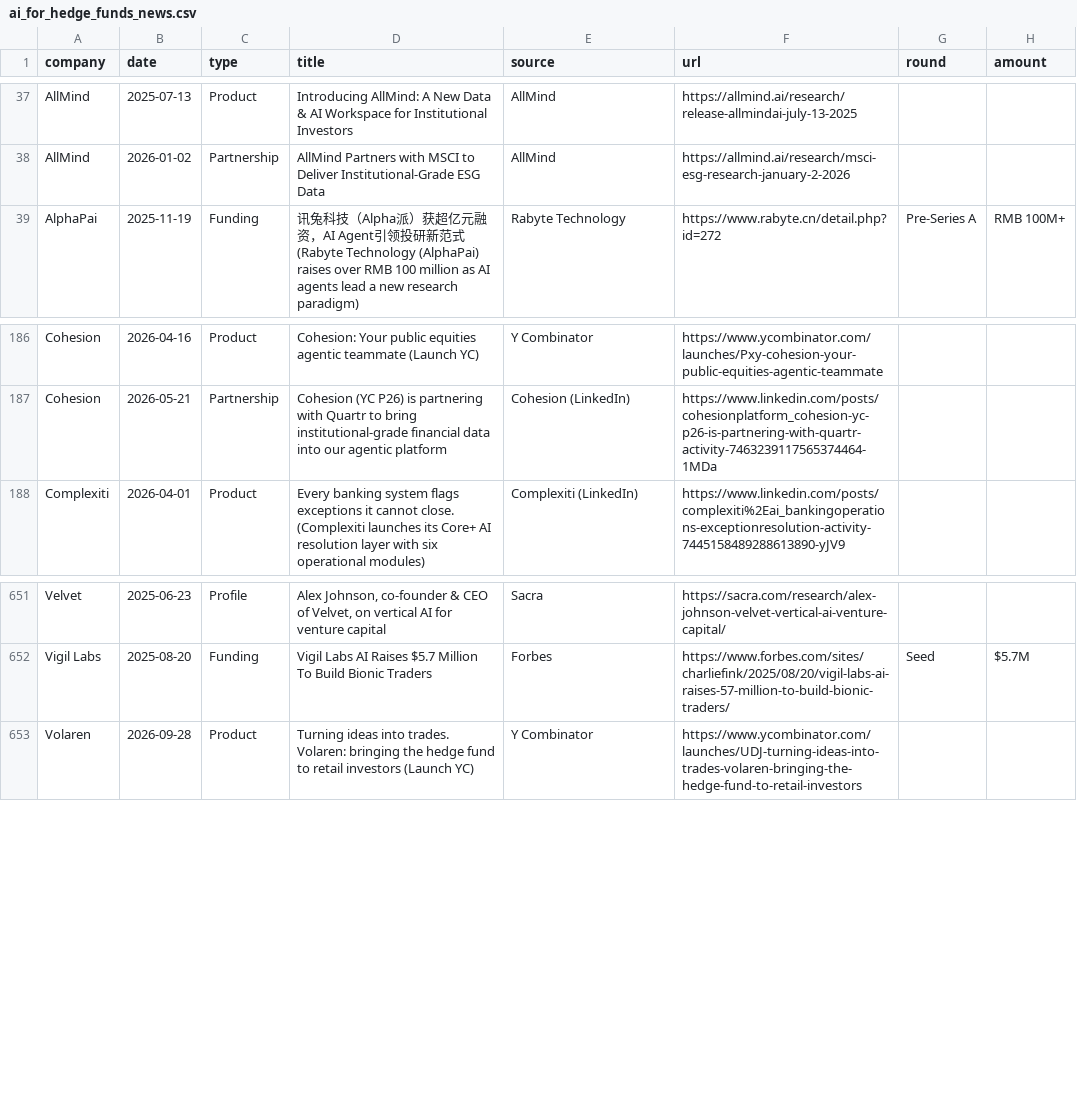
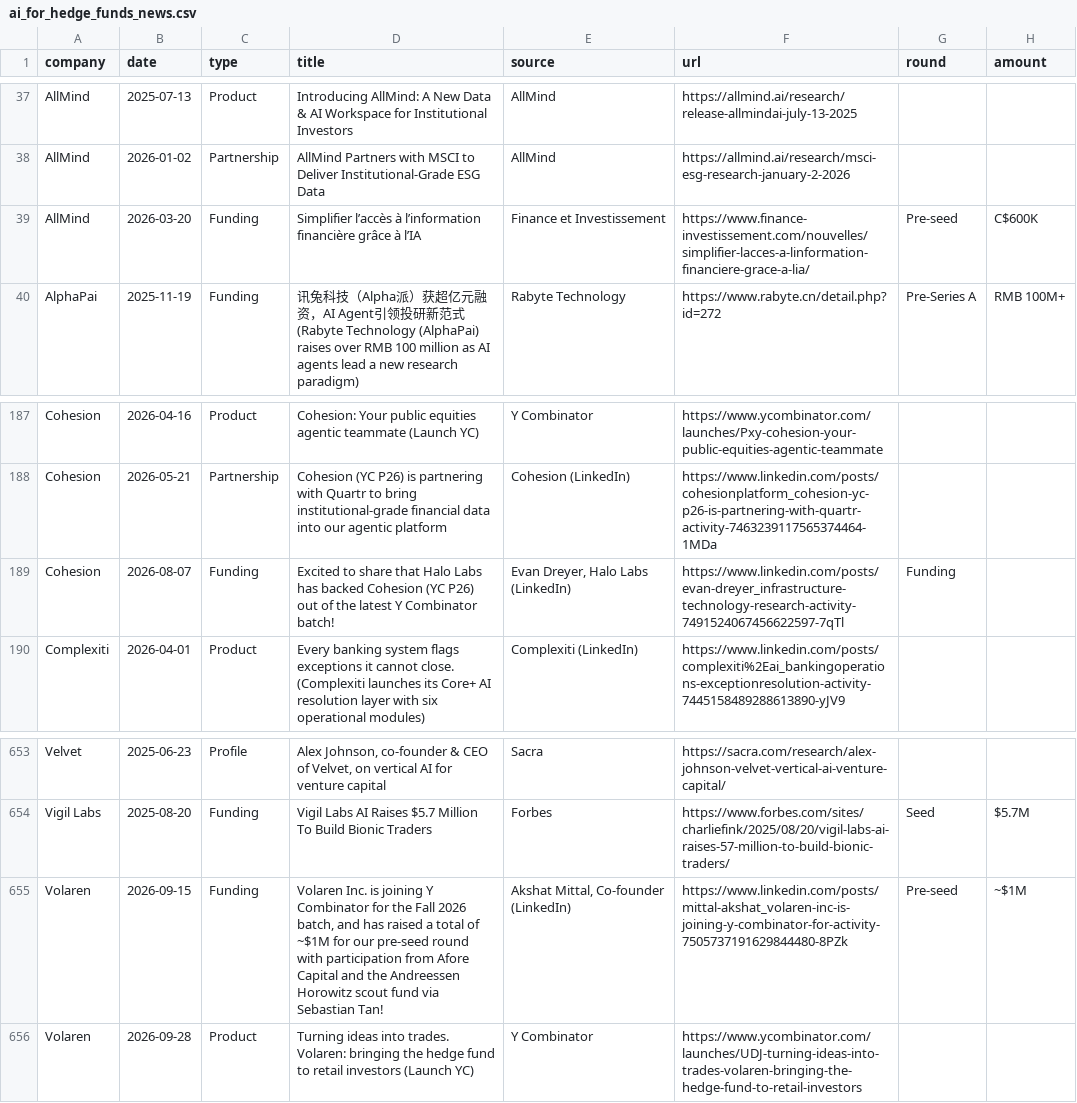
Before and after one commit to AlexIzydorczyk/AlexIzydorczyk.github.io, a CSV file: _data/ai_for_hedge_funds_news.csv, drawn as a sheet; only a part is shown, gaps mark what is left out.

```diff
--- a/_data/ai_for_hedge_funds_news.csv
+++ b/_data/ai_for_hedge_funds_news.csv
@@ -38,2 +38,3 @@ AllMind,2025-07-13,Product,Introducing AllMind: A New Data & AI Workspace for In
 AllMind,2026-01-02,Partnership,AllMind Partners with MSCI to Deliver Institutional-Grade ESG Data,AllMind,https://allmind.ai/research/msci-esg-research-january-2-2026,,
+AllMind,2026-03-20,Funding,Simplifier l’accès à l’information financière grâce à l’IA,Finance et Investissement,https://www.finance-investissement.com/nouvelles/simplifier-lacces-a-linformation-financiere-grace-a-lia/,Pre-seed,C$600K
 AlphaPai,2025-11-19,Funding,讯兔科技（Alpha派）获超亿元融资，AI Agent引领投研新范式 (Rabyte Technology (AlphaPai) raises over RMB 100 million as AI agents lead a new research paradigm),Rabyte Technology,https://www.rabyte.cn/detail.php?id=272,Pre-Series A,RMB 100M+
@@ -187,2 +188,3 @@ Cohesion,2026-04-16,Product,Cohesion: Your public equities agentic teammate (Lau
 Cohesion,2026-05-21,Partnership,Cohesion (YC P26) is partnering with Quartr to bring institutional-grade financial data into our agentic platform,Cohesion (LinkedIn),https://www.linkedin.com/posts/cohesionplatform_cohesion-yc-p26-is-partnering-with-quartr-activity-7463239117565374464-1MDa,,
+Cohesion,2026-08-07,Funding,Excited to share that Halo Labs has backed Cohesion (YC P26) out of the latest Y Combinator batch!,"Evan Dreyer, Halo Labs (LinkedIn)",https://www.linkedin.com/posts/evan-dreyer_infrastructure-technology-research-activity-7491524067456622597-7qTl,Funding,
 Complexiti,2026-04-01,Product,Every banking system flags exceptions it cannot close. (Complexiti launches its Core+ AI resolution layer with six operational modules),Complexiti (LinkedIn),https://www.linkedin.com/posts/complexiti%2Eai_bankingoperations-exceptionresolution-activity-7445158489288613890-yJV9,,
@@ -652,2 +654,3 @@ Velvet,2025-06-23,Profile,"Alex Johnson, co-founder & CEO of Velvet, on vertical
 Vigil Labs,2025-08-20,Funding,Vigil Labs AI Raises $5.7 Million To Build Bionic Traders,Forbes,https://www.forbes.com/sites/charliefink/2025/08/20/vigil-labs-ai-raises-57-million-to-build-bionic-traders/,Seed,$5.7M
+Volaren,2026-09-15,Funding,"Volaren Inc. is joining Y Combinator for the Fall 2026 batch, and has raised a total of ~$1M for our pre-seed round with participation from Afore Capital and the Andreessen Horowitz scout fund via Sebastian Tan!","Akshat Mittal, Co-founder (LinkedIn)",https://www.linkedin.com/posts/mittal-akshat_volaren-inc-is-joining-y-combinator-for-activity-7505737191629844480-8PZk,Pre-seed,~$1M
 Volaren,2026-09-28,Product,Turning ideas into trades. Volaren: bringing the hedge fund to retail investors (Launch YC),Y Combinator,https://www.ycombinator.com/launches/UDJ-turning-ideas-into-trades-volaren-bringing-the-hedge-fund-to-retail-investors,,
```
Also changed, not shown: _data/ai_for_hedge_funds.csv.
